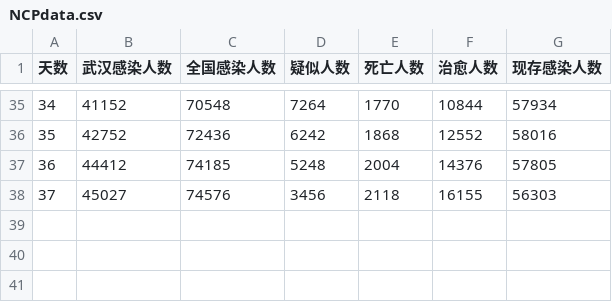
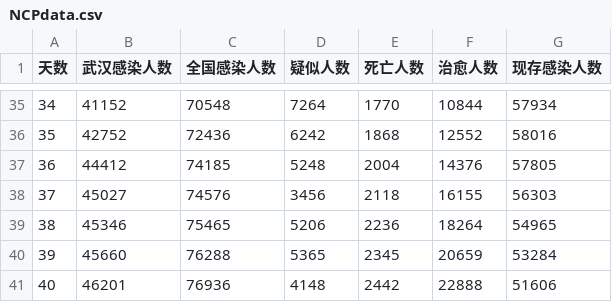
Before and after one commit to jiangph1001/2019nCov, a CSV file: NCPdata.csv, drawn as a sheet; only a part is shown, gaps mark what is left out.

```diff
--- a/NCPdata.csv
+++ b/NCPdata.csv
@@ -38 +38,4 @@
 37,45027,74576,3456,2118,16155,56303
+38,45346,75465,5206,2236,18264,54965
+39,45660,76288,5365,2345,20659,53284
+40,46201,76936,4148,2442,22888,51606
```
Also changed, not shown: 1 other file.
